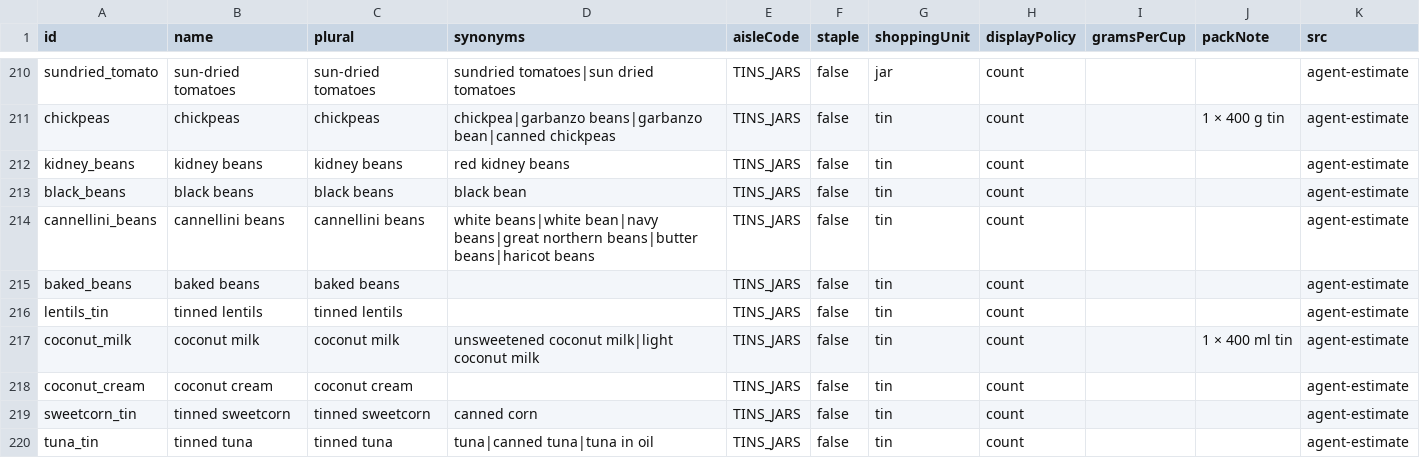
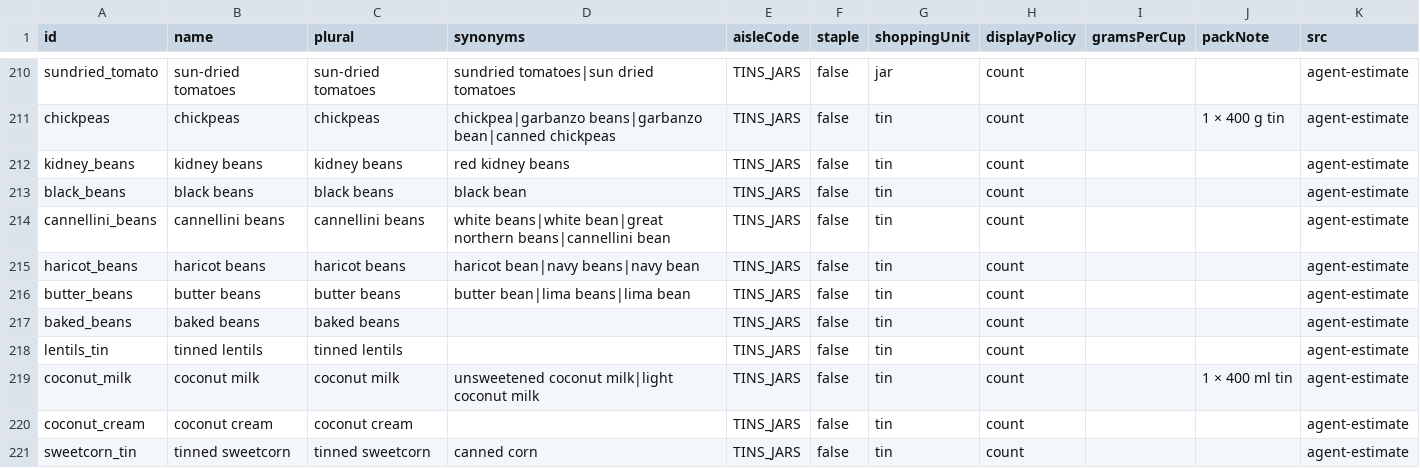
Before and after one commit to Robert4lyf/HyperShop, a CSV file: catalog/ingredients.csv, drawn as a sheet; only a part is shown, gaps mark what is left out; the shorter side is filled out with more unchanged rows.

```diff
--- a/catalog/ingredients.csv
+++ b/catalog/ingredients.csv
@@ -213,3 +213,5 @@ kidney_beans,kidney beans,kidney beans,red kidney beans,TINS_JARS,false,tin,coun
 black_beans,black beans,black beans,black bean,TINS_JARS,false,tin,count,,,agent-estimate
-cannellini_beans,cannellini beans,cannellini beans,white beans|white bean|navy beans|great northern beans|butter beans|haricot beans,TINS_JARS,false,tin,count,,,agent-estimate
+cannellini_beans,cannellini beans,cannellini beans,white beans|white bean|great northern beans|cannellini bean,TINS_JARS,false,tin,count,,,agent-estimate
+haricot_beans,haricot beans,haricot beans,haricot bean|navy beans|navy bean,TINS_JARS,false,tin,count,,,agent-estimate
+butter_beans,butter beans,butter beans,butter bean|lima beans|lima bean,TINS_JARS,false,tin,count,,,agent-estimate
 baked_beans,baked beans,baked beans,,TINS_JARS,false,tin,count,,,agent-estimate
```
Also changed, not shown: android/core/src/main/resources/catalog/catalog.tsv, catalog/synonyms.csv, 3 other files.
